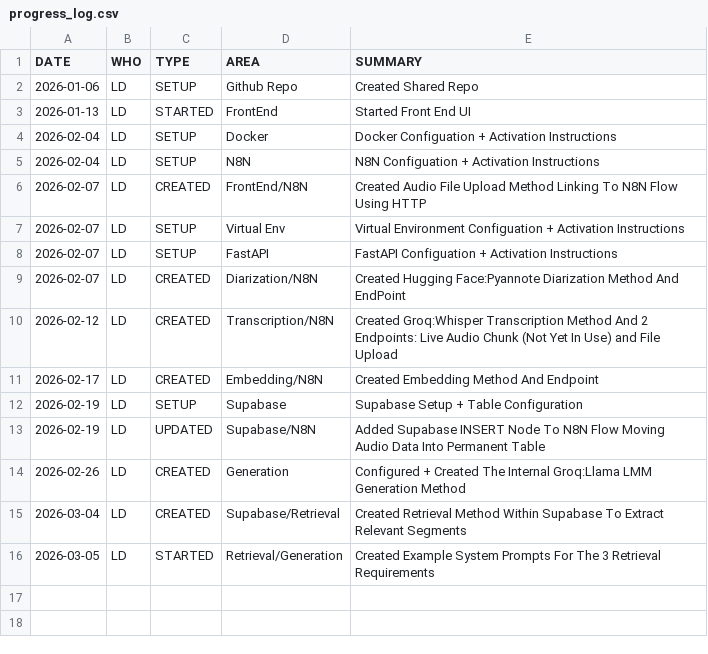
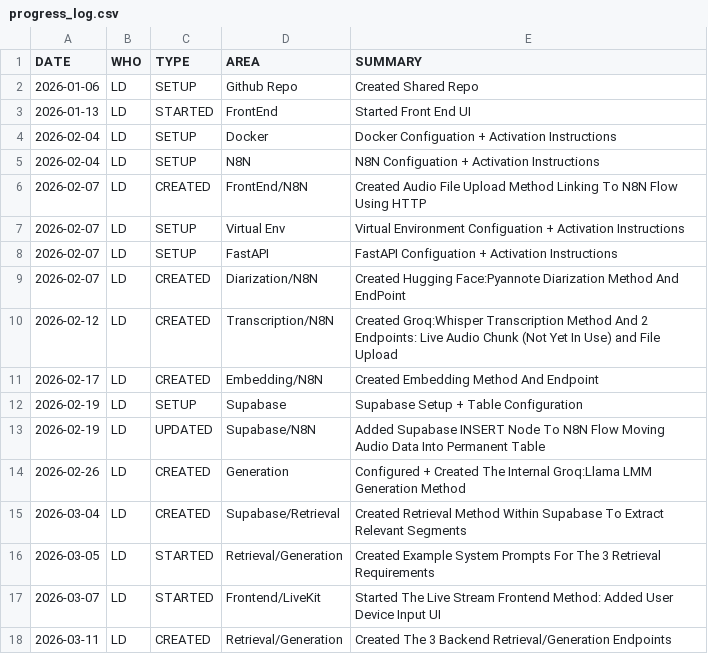
Before and after one commit to aaronkim15/ClinicalInterviewIR, a CSV file: progress/progress_log.csv, drawn as a sheet.

Commit message:
Adding The 3 Retrieval Method Endpoints

```diff
--- a/progress/progress_log.csv
+++ b/progress/progress_log.csv
@@ -16 +16,3 @@ DATE,       WHO, TYPE,     AREA, SUMMARY
 2026-03-05, LD,  STARTED,  Retrieval/Generation, Created Example System Prompts For The 3 Retrieval Requirements
+2026-03-07, LD,  STARTED,  Frontend/LiveKit, Started The Live Stream Frontend Method: Added User Device Input UI
+2026-03-11, LD,  CREATED,  Retrieval/Generation, Created The 3 Backend Retrieval/Generation Endpoints
```
Also changed, not shown: 2 other files.
